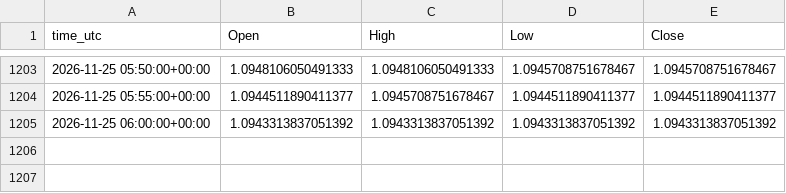
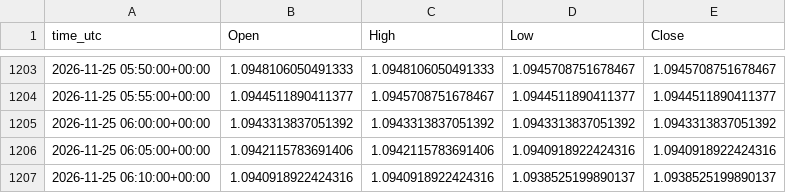
Before and after one commit to ClaireAce/Trading-Data, a CSV file: data/EURUSD_M5.csv, drawn as a sheet; only a part is shown, gaps mark what is left out; the diff names each change by its address in the sheet, - before the commit and + after, or states it on an @@ line.

Commit message:
data 2026-11-25_0615

```diff
--- a/data/EURUSD_M5.csv
+++ b/data/EURUSD_M5.csv
+row 1206: 2026-11-25 06:05:00+00:00 | 1.0942115783691406 | 1.0942115783691406 | 1.0940918922424316 | 1.0940918922424316
+row 1207: 2026-11-25 06:10:00+00:00 | 1.0940918922424316 | 1.0940918922424316 | 1.0938525199890137 | 1.0938525199890137
```
Also changed, not shown: data/GBPUSD_H1.csv, data/GBPUSD_M5.csv, 8 other files.
